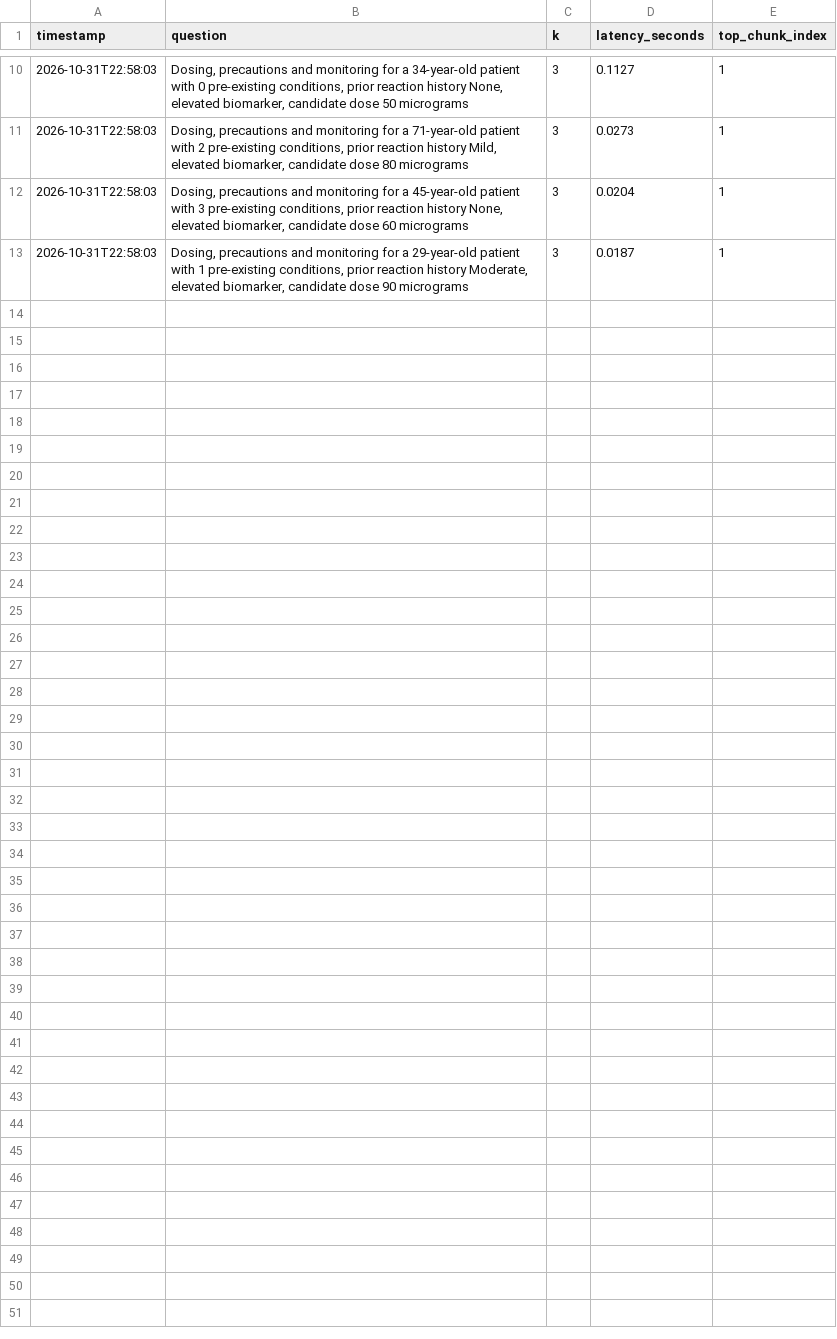
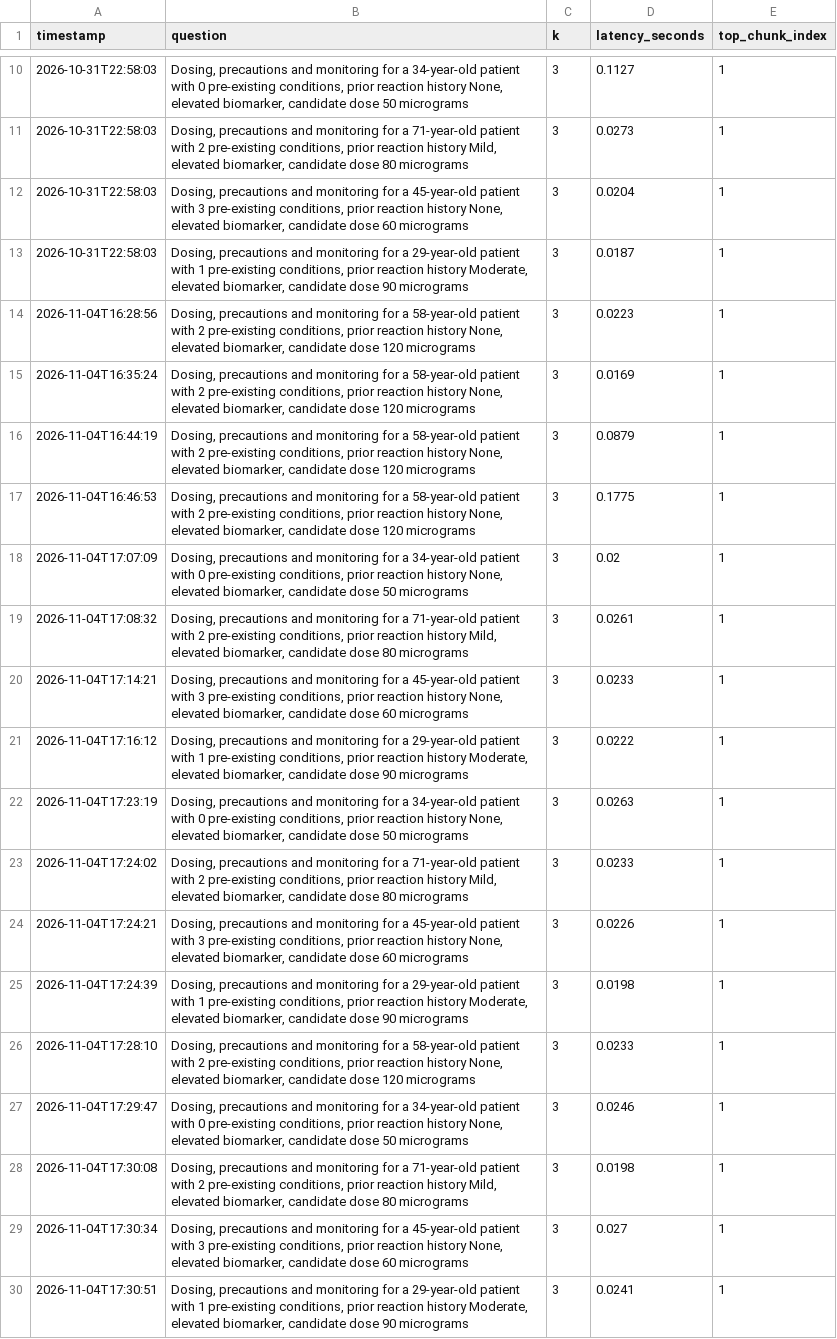
Before and after one commit to palakg242-dotcom/mrna-vip, a CSV file: outputs/retrieval_latency_log.csv, drawn as a sheet; only a part is shown, gaps mark what is left out; the diff names each change by its address in the sheet, - before the commit and + after, or states it on an @@ line.

Commit message:
Week 4: update dashboard with real Gemini latency

```diff
--- a/outputs/retrieval_latency_log.csv
+++ b/outputs/retrieval_latency_log.csv
+row 14: 2026-11-04T16:28:56 | Dosing, precautions and monitoring for a 58-year-old patient with 2 pre-existing conditions, prior reaction history None, elevated biomarker, candidate dose 120 micrograms | 3 | 0.0223 | 1
+row 15: 2026-11-04T16:35:24 | Dosing, precautions and monitoring for a 58-year-old patient with 2 pre-existing conditions, prior reaction history None, elevated biomarker, candidate dose 120 micrograms | 3 | 0.0169 | 1
+row 16: 2026-11-04T16:44:19 | Dosing, precautions and monitoring for a 58-year-old patient with 2 pre-existing conditions, prior reaction history None, elevated biomarker, candidate dose 120 micrograms | 3 | 0.0879 | 1
+row 17: 2026-11-04T16:46:53 | Dosing, precautions and monitoring for a 58-year-old patient with 2 pre-existing conditions, prior reaction history None, elevated biomarker, candidate dose 120 micrograms | 3 | 0.1775 | 1
+row 18: 2026-11-04T17:07:09 | Dosing, precautions and monitoring for a 34-year-old patient with 0 pre-existing conditions, prior reaction history None, elevated biomarker, candidate dose 50 micrograms | 3 | 0.02 | 1
+row 19: 2026-11-04T17:08:32 | Dosing, precautions and monitoring for a 71-year-old patient with 2 pre-existing conditions, prior reaction history Mild, elevated biomarker, candidate dose 80 micrograms | 3 | 0.0261 | 1
+row 20: 2026-11-04T17:14:21 | Dosing, precautions and monitoring for a 45-year-old patient with 3 pre-existing conditions, prior reaction history None, elevated biomarker, candidate dose 60 micrograms | 3 | 0.0233 | 1
+row 21: 2026-11-04T17:16:12 | Dosing, precautions and monitoring for a 29-year-old patient with 1 pre-existing conditions, prior reaction history Moderate, elevated biomarker, candidate dose 90 micrograms | 3 | 0.0222 | 1
+row 22: 2026-11-04T17:23:19 | Dosing, precautions and monitoring for a 34-year-old patient with 0 pre-existing conditions, prior reaction history None, elevated biomarker, candidate dose 50 micrograms | 3 | 0.0263 | 1
+row 23: 2026-11-04T17:24:02 | Dosing, precautions and monitoring for a 71-year-old patient with 2 pre-existing conditions, prior reaction history Mild, elevated biomarker, candidate dose 80 micrograms | 3 | 0.0233 | 1
+row 24: 2026-11-04T17:24:21 | Dosing, precautions and monitoring for a 45-year-old patient with 3 pre-existing conditions, prior reaction history None, elevated biomarker, candidate dose 60 micrograms | 3 | 0.0226 | 1
+row 25: 2026-11-04T17:24:39 | Dosing, precautions and monitoring for a 29-year-old patient with 1 pre-existing conditions, prior reaction history Moderate, elevated biomarker, candidate dose 90 micrograms | 3 | 0.0198 | 1
+row 26: 2026-11-04T17:28:10 | Dosing, precautions and monitoring for a 58-year-old patient with 2 pre-existing conditions, prior reaction history None, elevated biomarker, candidate dose 120 micrograms | 3 | 0.0233 | 1
+row 27: 2026-11-04T17:29:47 | Dosing, precautions and monitoring for a 34-year-old patient with 0 pre-existing conditions, prior reaction history None, elevated biomarker, candidate dose 50 micrograms | 3 | 0.0246 | 1
+row 28: 2026-11-04T17:30:08 | Dosing, precautions and monitoring for a 71-year-old patient with 2 pre-existing conditions, prior reaction history Mild, elevated biomarker, candidate dose 80 micrograms | 3 | 0.0198 | 1
+row 29: 2026-11-04T17:30:34 | Dosing, precautions and monitoring for a 45-year-old patient with 3 pre-existing conditions, prior reaction history None, elevated biomarker, candidate dose 60 micrograms | 3 | 0.027 | 1
+row 30: 2026-11-04T17:30:51 | Dosing, precautions and monitoring for a 29-year-old patient with 1 pre-existing conditions, prior reaction history Moderate, elevated biomarker, candidate dose 90 micrograms | 3 | 0.0241 | 1
```
Also changed, not shown: outputs/llm_latency_log.csv, 1 other file.
